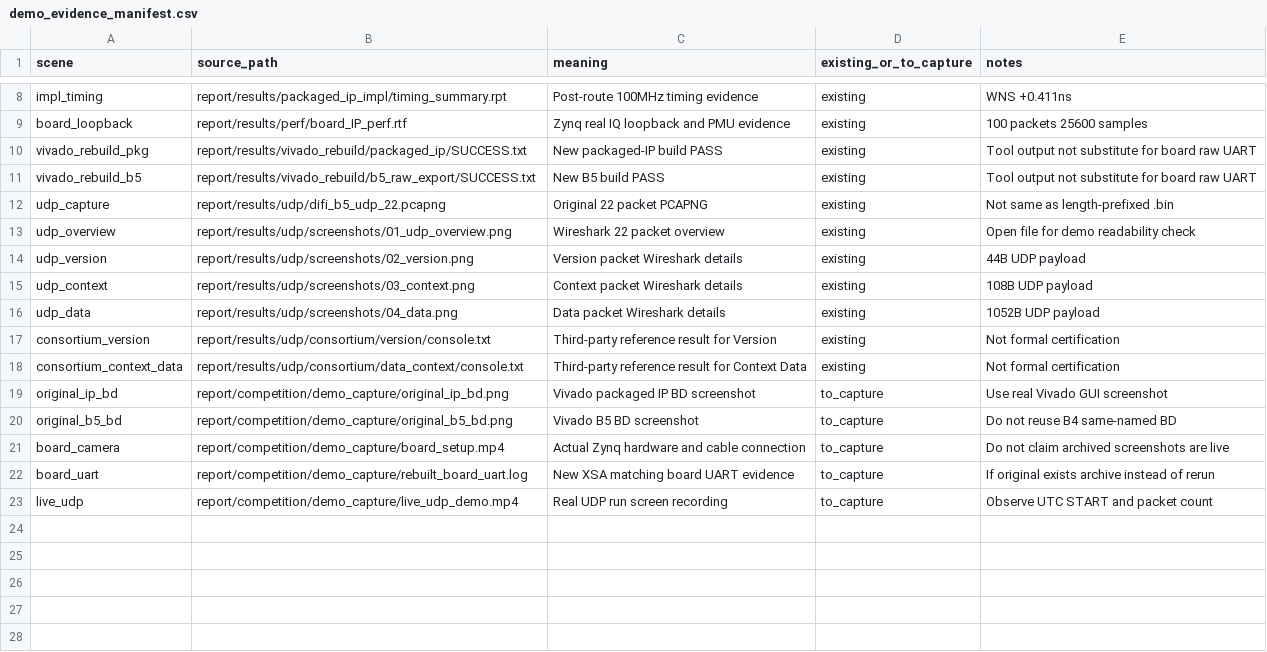
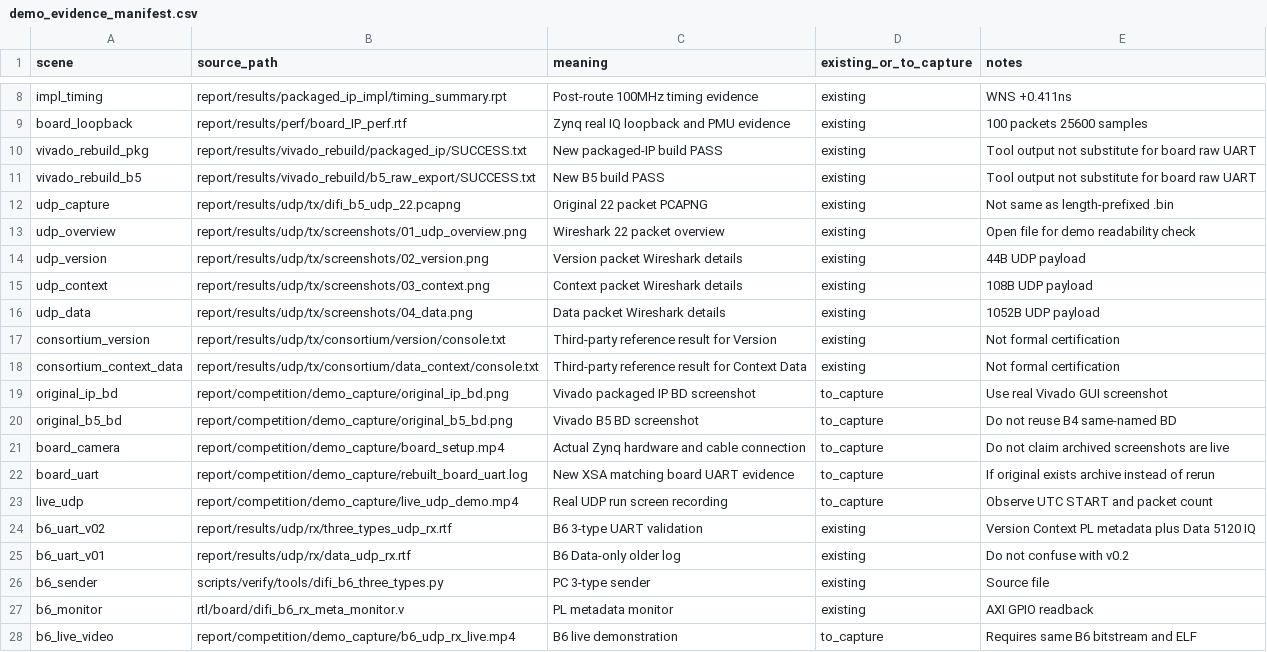
Before and after one commit to tutushiyigeop-oss/difi-engine, a CSV file: report/competition/demo_evidence_manifest.csv, drawn as a sheet; only a part is shown, gaps mark what is left out.

Commit message:
docs: sync B6 three-type UDP RX evidence, CPU clock and relocated TX links

```diff
--- a/report/competition/demo_evidence_manifest.csv
+++ b/report/competition/demo_evidence_manifest.csv
@@ -11,9 +11,9 @@ vivado_rebuild_pkg,report/results/vivado_rebuild/packaged_ip/SUCCESS.txt,New pac
 vivado_rebuild_b5,report/results/vivado_rebuild/b5_raw_export/SUCCESS.txt,New B5 build PASS,existing,Tool output not substitute for board raw UART
-udp_capture,report/results/udp/difi_b5_udp_22.pcapng,Original 22 packet PCAPNG,existing,Not same as length-prefixed .bin
-udp_overview,report/results/udp/screenshots/01_udp_overview.png,Wireshark 22 packet overview,existing,Open file for demo readability check
-udp_version,report/results/udp/screenshots/02_version.png,Version packet Wireshark details,existing,44B UDP payload
-udp_context,report/results/udp/screenshots/03_context.png,Context packet Wireshark details,existing,108B UDP payload
-udp_data,report/results/udp/screenshots/04_data.png,Data packet Wireshark details,existing,1052B UDP payload
-consortium_version,report/results/udp/consortium/version/console.txt,Third-party reference result for Version,existing,Not formal certification
-consortium_context_data,report/results/udp/consortium/data_context/console.txt,Third-party reference result for Context Data,existing,Not formal certification
+udp_capture,report/results/udp/tx/difi_b5_udp_22.pcapng,Original 22 packet PCAPNG,existing,Not same as length-prefixed .bin
+udp_overview,report/results/udp/tx/screenshots/01_udp_overview.png,Wireshark 22 packet overview,existing,Open file for demo readability check
+udp_version,report/results/udp/tx/screenshots/02_version.png,Version packet Wireshark details,existing,44B UDP payload
+udp_context,report/results/udp/tx/screenshots/03_context.png,Context packet Wireshark details,existing,108B UDP payload
+udp_data,report/results/udp/tx/screenshots/04_data.png,Data packet Wireshark details,existing,1052B UDP payload
+consortium_version,report/results/udp/tx/consortium/version/console.txt,Third-party reference result for Version,existing,Not formal certification
+consortium_context_data,report/results/udp/tx/consortium/data_context/console.txt,Third-party reference result for Context Data,existing,Not formal certification
 original_ip_bd,report/competition/demo_capture/original_ip_bd.png,Vivado packaged IP BD screenshot,to_capture,Use real Vivado GUI screenshot
@@ -23 +23,6 @@ board_uart,report/competition/demo_capture/rebuilt_board_uart.log,New XSA matchi
 live_udp,report/competition/demo_capture/live_udp_demo.mp4,Real UDP run screen recording,to_capture,Observe UTC START and packet count
+b6_uart_v02,report/results/udp/rx/three_types_udp_rx.rtf,B6 3-type UART validation,existing,Version Context PL metadata plus Data 5120 IQ
+b6_uart_v01,report/results/udp/rx/data_udp_rx.rtf,B6 Data-only older log,existing,Do not confuse with v0.2
+b6_sender,scripts/verify/tools/difi_b6_three_types.py,PC 3-type sender,existing,Source file
+b6_monitor,rtl/board/difi_b6_rx_meta_monitor.v,PL metadata monitor,existing,AXI GPIO readback
+b6_live_video,report/competition/demo_capture/b6_udp_rx_live.mp4,B6 live demonstration,to_capture,Requires same B6 bitstream and ELF
```
Also changed, not shown: report/ai_collaboration/evidence_index.csv, 13 other files.
